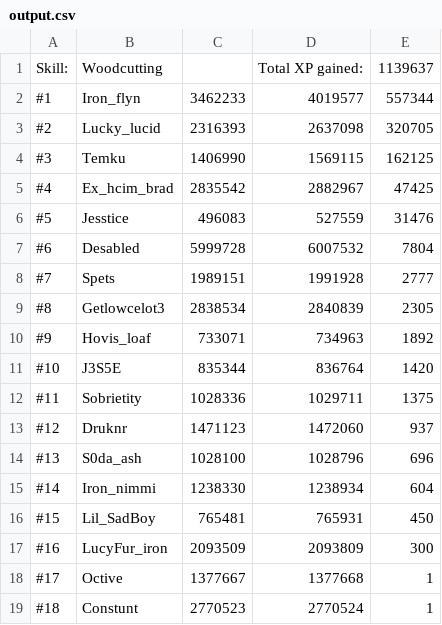
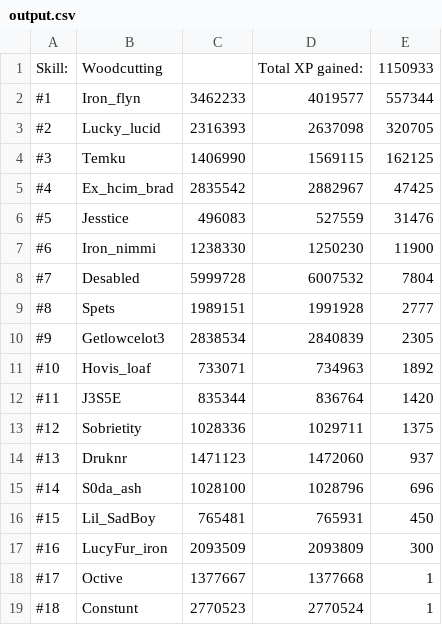
Before and after one commit to FloydvanHassel/SoloHelmsLogs, a CSV file: output.csv, drawn as a sheet.

```diff
--- a/output.csv
+++ b/output.csv
@@ -1,2 +1,2 @@
-Skill:,Woodcutting,,Total XP gained:,1139637
+Skill:,Woodcutting,,Total XP gained:,1150933
 #1,Iron_flyn,3462233,4019577,557344
@@ -6,11 +6,11 @@ Skill:,Woodcutting,,Total XP gained:,1139637
 #5,Jesstice,496083,527559,31476
-#6,Desabled,5999728,6007532,7804
-#7,Spets,1989151,1991928,2777
-#8,Getlowcelot3,2838534,2840839,2305
-#9,Hovis_loaf,733071,734963,1892
-#10,J3S5E,835344,836764,1420
-#11,Sobrietity,1028336,1029711,1375
-#12,Druknr,1471123,1472060,937
-#13,S0da_ash,1028100,1028796,696
-#14,Iron_nimmi,1238330,1238934,604
+#6,Iron_nimmi,1238330,1250230,11900
+#7,Desabled,5999728,6007532,7804
+#8,Spets,1989151,1991928,2777
+#9,Getlowcelot3,2838534,2840839,2305
+#10,Hovis_loaf,733071,734963,1892
+#11,J3S5E,835344,836764,1420
+#12,Sobrietity,1028336,1029711,1375
+#13,Druknr,1471123,1472060,937
+#14,S0da_ash,1028100,1028796,696
 #15,Lil_SadBoy,765481,765931,450
```
Also changed, not shown: totalOutput.csv, 27 other files.
